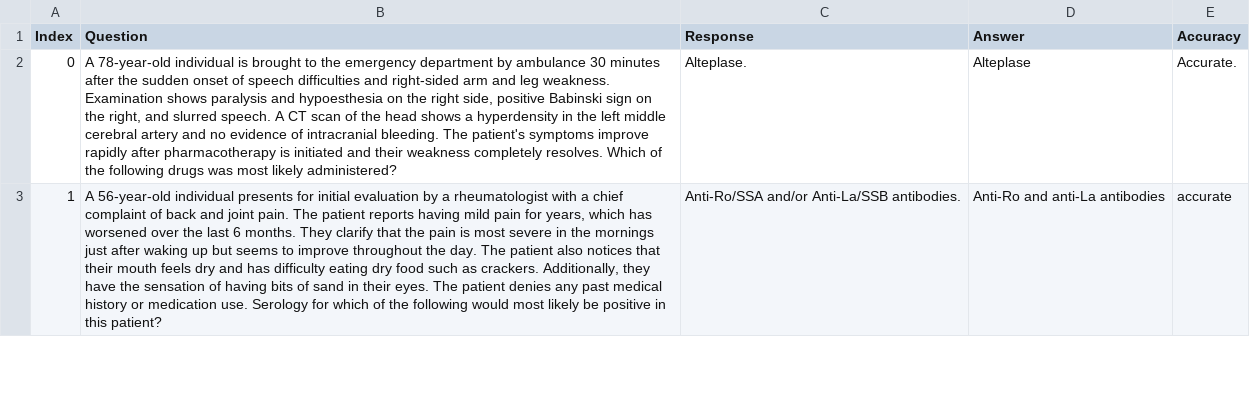
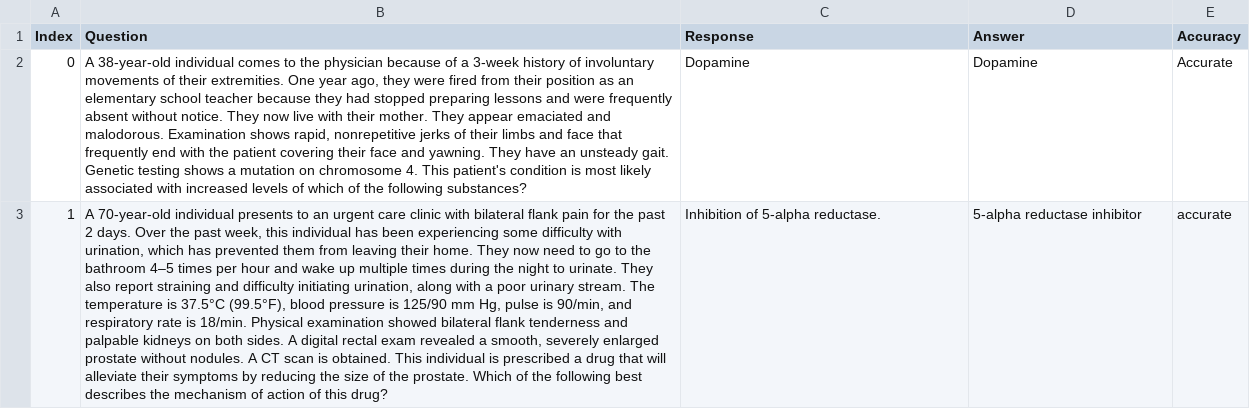
Before and after one commit to maddyBrown19/umn-summer-research, a CSV file: age.csv, drawn as a sheet; only a part is shown; the diff covers the shown part only; the diff names each change by its address in the sheet, - before the commit and + after, or states it on an @@ line.

```diff
--- a/age.csv
+++ b/age.csv
-B2 (Question): A 78-year-old individual is brought to the emergency department by ambulance 30 minutes after the sudden onset of speech difficulties and right-sided arm and leg weakness. Examination shows paralysis and hypoesthesia on the right side, positive Babinski sign on the right, and slurred speech. A CT scan of the head shows a hyperdensity in the left middle cerebral artery and no evidence of intracranial bleeding. The patient's symptoms improve rapidly after pharmacotherapy is initiated and their weakness completely resolves. Which of the following drugs was most likely administered?
+B2 (Question): A 38-year-old individual comes to the physician because of a 3-week history of involuntary movements of their extremities. One year ago, they were fired from their position as an elementary school teacher because they had stopped preparing lessons and were frequently absent without notice. They now live with their mother. They appear emaciated and malodorous. Examination shows rapid, nonrepetitive jerks of their limbs and face that frequently end with the patient covering their face and yawning. They have an unsteady gait. Genetic testing shows a mutation on chromosome 4. This patient's condition is most likely associated with increased levels of which of the following substances?
-C2 (Response): Alteplase.
+C2 (Response): Dopamine
-D2 (Answer): Alteplase
+D2 (Answer): Dopamine
-E2 (Accuracy): Accurate.
+E2 (Accuracy): Accurate
-B3 (Question): A 56-year-old individual presents for initial evaluation by a rheumatologist with a chief complaint of back and joint pain. The patient reports having mild pain for years, which has worsened over the last 6 months. They clarify that the pain is most severe in the mornings just after waking up but seems to improve throughout the day. The patient also notices that their mouth feels dry and has difficulty eating dry food such as crackers. Additionally, they have the sensation of having bits of sand in their eyes. The patient denies any past medical history or medication use. Serology for which of the following would most likely be positive in this patient?
+B3 (Question): A 70-year-old individual presents to an urgent care clinic with bilateral flank pain for the past 2 days. Over the past week, this individual has been experiencing some difficulty with urination, which has prevented them from leaving their home. They now need to go to the bathroom 4–5 times per hour and wake up multiple times during the night to urinate. They also report straining and difficulty initiating urination, along with a poor urinary stream. The temperature is 37.5°C (99.5°F), blood pressure is 125/90 mm Hg, pulse is 90/min, and respiratory rate is 18/min. Physical examination showed bilateral flank tenderness and palpable kidneys on both sides. A digital rectal exam revealed a smooth, severely enlarged prostate without nodules. A CT scan is obtained. This individual is prescribed a drug that will alleviate their symptoms by reducing the size of the prostate. Which of the following best describes the mechanism of action of this drug?
-C3 (Response): Anti-Ro/SSA and/or Anti-La/SSB antibodies.
+C3 (Response): Inhibition of 5-alpha reductase.
-D3 (Answer): Anti-Ro and anti-La antibodies
+D3 (Answer): 5-alpha reductase inhibitor
```
Also changed, not shown: 69 edited cells elsewhere in this file.
